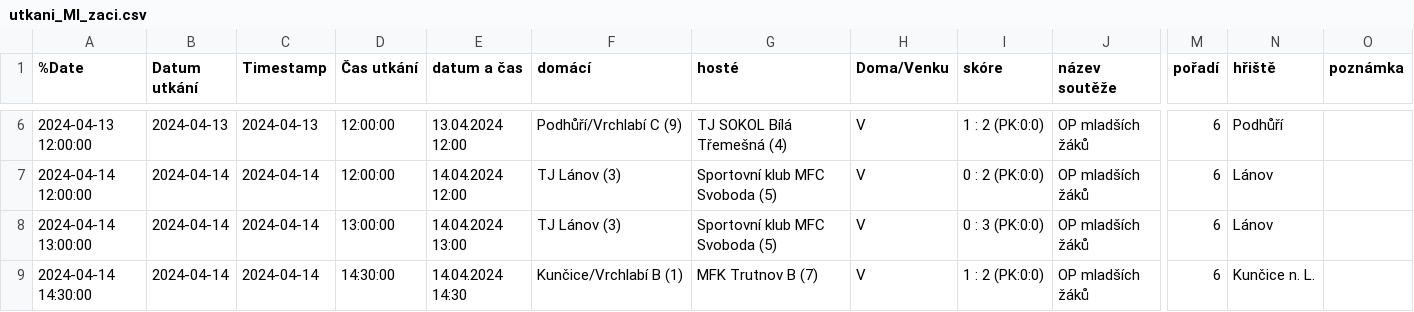
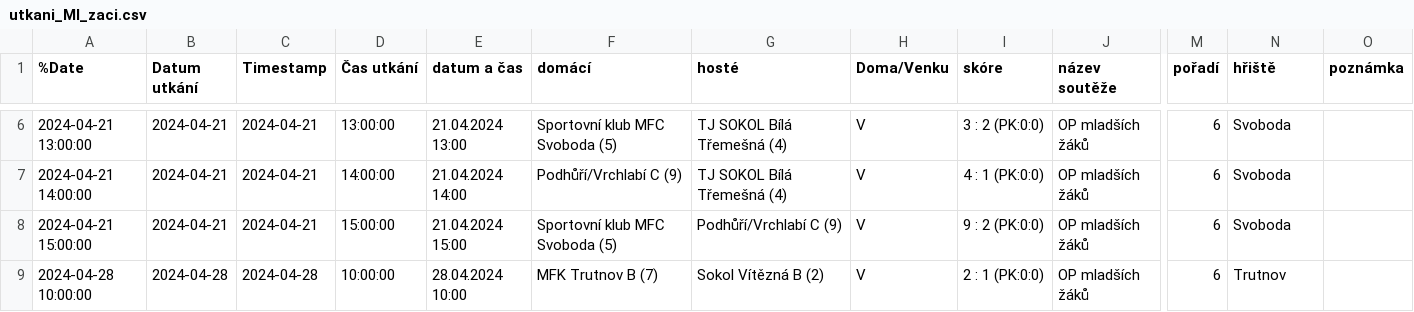
Before and after one commit to MustafaHadzi/bt_matches, a CSV file: utkani_Ml_zaci.csv, drawn as a sheet; only a part is shown, gaps mark what is left out; the diff covers the shown part only; the diff names each change by its address in the sheet, - before the commit and + after, or states it on an @@ line.

```diff
--- a/utkani_Ml_zaci.csv
+++ b/utkani_Ml_zaci.csv
-A6 (%Date): 2024-04-13 12:00:00
+A6 (%Date): 2024-04-21 13:00:00
-B6 (Datum utkání): 2024-04-13
+B6 (Datum utkání): 2024-04-21
-C6 (Timestamp): 2024-04-13
+C6 (Timestamp): 2024-04-21
-D6 (Čas utkání): 12:00:00
+D6 (Čas utkání): 13:00:00
-E6 (datum a čas): 13.04.2024 12:00
+E6 (datum a čas): 21.04.2024 13:00
-F6 (domácí): Podhůří/Vrchlabí C (9)
+F6 (domácí): Sportovní klub MFC Svoboda (5)
-I6 (skóre): 1 : 2 (PK:0:0)
+I6 (skóre): 3 : 2 (PK:0:0)
-N6 (hřiště): Podhůří
+N6 (hřiště): Svoboda
-A7 (%Date): 2024-04-14 12:00:00
+A7 (%Date): 2024-04-21 14:00:00
-B7:B8 (Datum utkání): 2024-04-14
+B7:B8 (Datum utkání): 2024-04-21
-C7:C8 (Timestamp): 2024-04-14
+C7:C8 (Timestamp): 2024-04-21
-D7 (Čas utkání): 12:00:00
+D7 (Čas utkání): 14:00:00
-E7 (datum a čas): 14.04.2024 12:00
+E7 (datum a čas): 21.04.2024 14:00
-F7 (domácí): TJ Lánov (3)
+F7 (domácí): Podhůří/Vrchlabí C (9)
-G7 (hosté): Sportovní klub MFC Svoboda (5)
+G7 (hosté): TJ SOKOL Bílá Třemešná (4)
-I7 (skóre): 0 : 2 (PK:0:0)
+I7 (skóre): 4 : 1 (PK:0:0)
-N7:N8 (hřiště): Lánov
+N7:N8 (hřiště): Svoboda
-A8 (%Date): 2024-04-14 13:00:00
+A8 (%Date): 2024-04-21 15:00:00
-D8 (Čas utkání): 13:00:00
+D8 (Čas utkání): 15:00:00
-E8 (datum a čas): 14.04.2024 13:00
+E8 (datum a čas): 21.04.2024 15:00
-F8 (domácí): TJ Lánov (3)
+F8 (domácí): Sportovní klub MFC Svoboda (5)
-G8 (hosté): Sportovní klub MFC Svoboda (5)
+G8 (hosté): Podhůří/Vrchlabí C (9)
-I8 (skóre): 0 : 3 (PK:0:0)
+I8 (skóre): 9 : 2 (PK:0:0)
-A9 (%Date): 2024-04-14 14:30:00
+A9 (%Date): 2024-04-28 10:00:00
-B9 (Datum utkání): 2024-04-14
+B9 (Datum utkání): 2024-04-28
-C9 (Timestamp): 2024-04-14
+C9 (Timestamp): 2024-04-28
-D9 (Čas utkání): 14:30:00
+D9 (Čas utkání): 10:00:00
-E9 (datum a čas): 14.04.2024 14:30
+E9 (datum a čas): 28.04.2024 10:00
-F9 (domácí): Kunčice/Vrchlabí B (1)
+F9 (domácí): MFK Trutnov B (7)
-G9 (hosté): MFK Trutnov B (7)
+G9 (hosté): Sokol Vítězná B (2)
-I9 (skóre): 1 : 2 (PK:0:0)
+I9 (skóre): 2 : 1 (PK:0:0)
-N9 (hřiště): Kunčice n. L.
+N9 (hřiště): Trutnov
```
Also changed, not shown: 44 edited cells elsewhere in this file.
